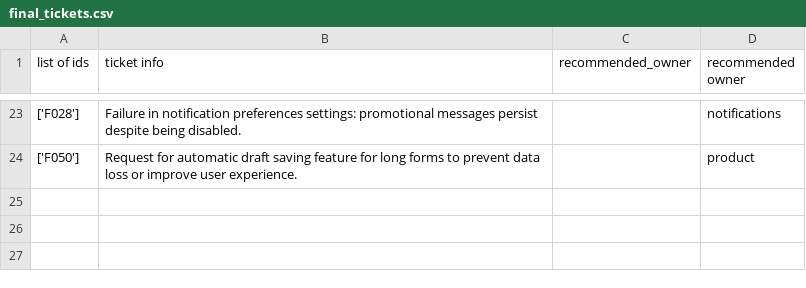
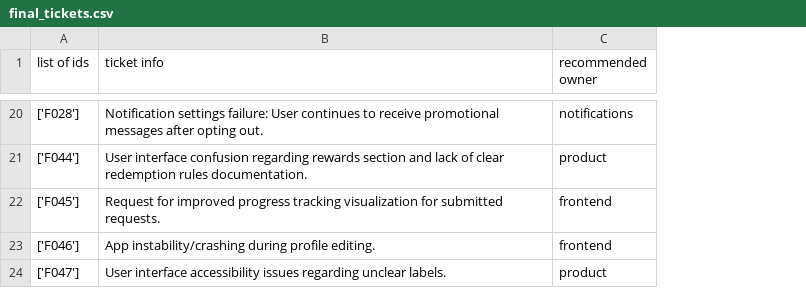
Before and after one commit to Eugjk/feedback_analysis_agents, a CSV file: outputs/final_tickets.csv, drawn as a sheet; only a part is shown, gaps mark what is left out; removed rows and columns are numbered as before the commit, all else as after; the diff covers the shown part only; the diff names each change by its address in the sheet, - before the commit and + after, or states it on an @@ line.

```diff
--- a/outputs/final_tickets.csv
+++ b/outputs/final_tickets.csv
-column C (recommended_owner), empty
-B20 (ticket info): Failure in notification preferences settings: promotional messages persist despite being disabled.
+B20 (ticket info): Notification settings failure: User continues to receive promotional messages after opting out.
-A21 (list of ids): ['F050']
+A21 (list of ids): ['F044']
-B21 (ticket info): Request for automatic draft saving feature for long forms to prevent data loss or improve user experience.
+B21 (ticket info): User interface confusion regarding rewards section and lack of clear redemption rules documentation.
+row 22: ['F045'] | Request for improved progress tracking visualization for submitted requests. | frontend
+row 23: ['F046'] | App instability/crashing during profile editing. | frontend
+row 24: ['F047'] | User interface accessibility issues regarding unclear labels. | product
```
Also changed, not shown: 8 added rows, 11 removed rows and 12 edited cells elsewhere in this file, outputs/clustered_feedback.csv, 2 other files.
